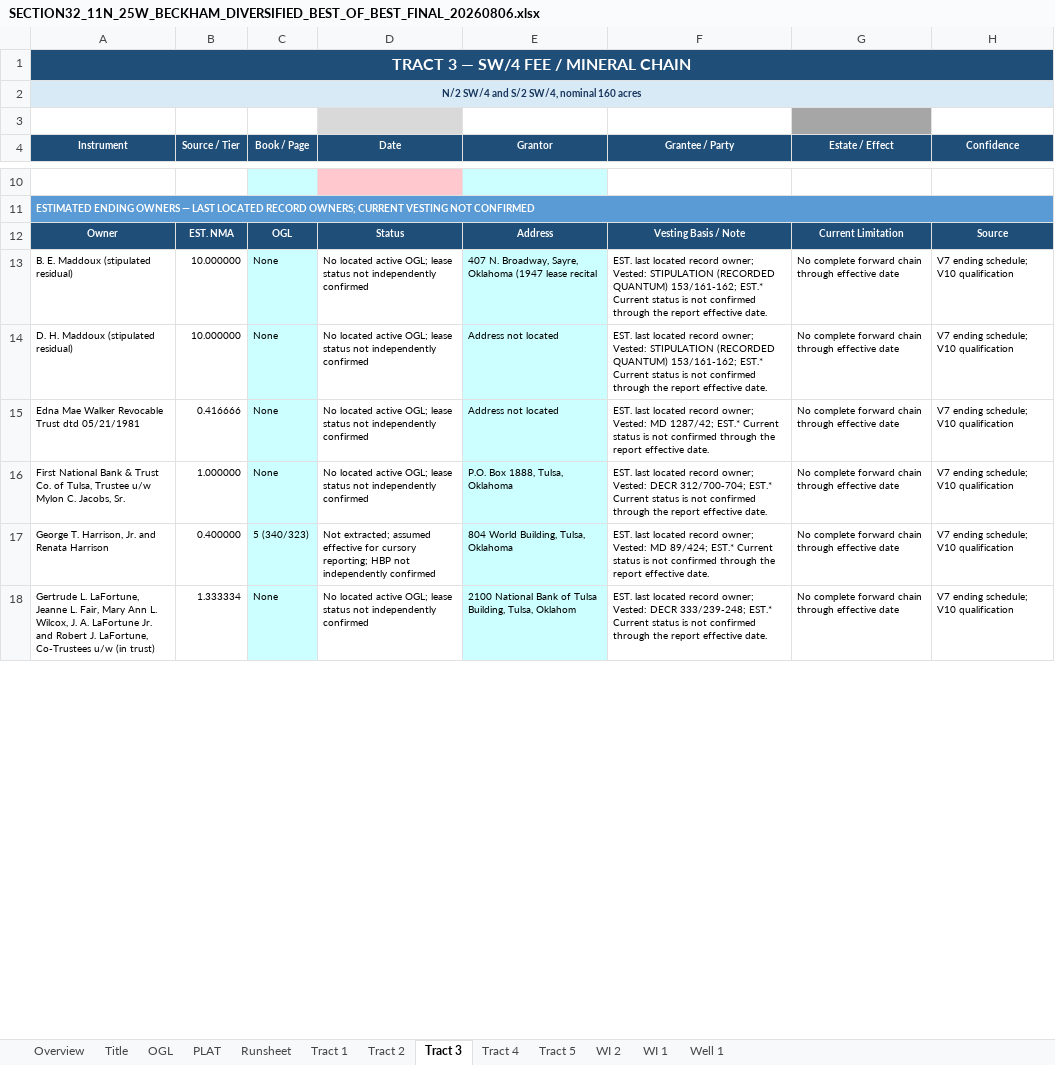
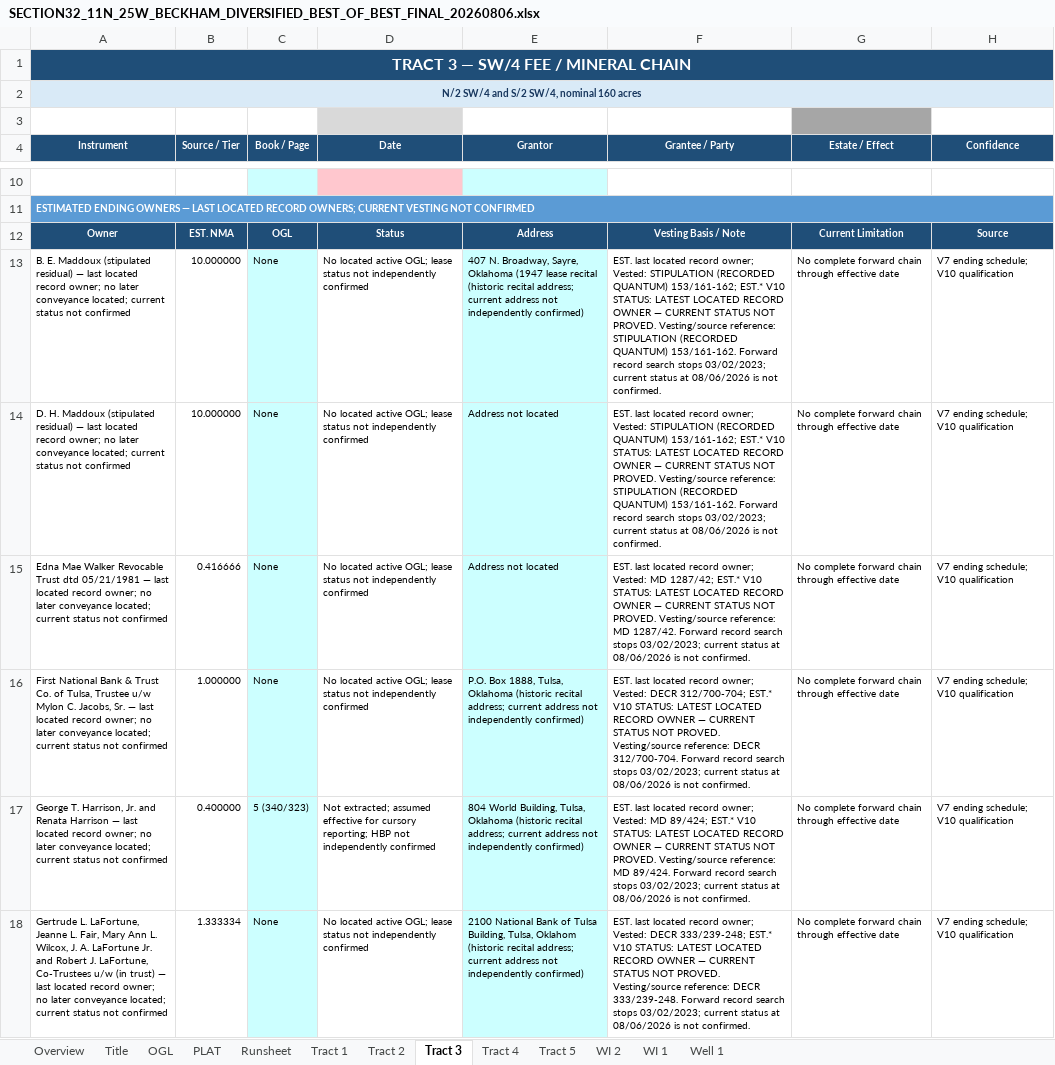
Before and after one commit to DataBossX/DataBoss, an Excel workbook: SECTION32_BEST_OF_BEST_TOURNAMENT_20260806/FINAL_CHAMPION/SECTION32_11N_25W_BECKHAM_DIVERSIFIED_BEST_OF_BEST_FINAL_20260806.xlsx, sheet Tract 3, drawn as a sheet; only a part is shown, gaps mark what is left out; values as stored, in another font and other column widths than the file's, no borders; the diff covers the shown part only; the diff names each change by its address in the sheet, - before the commit and + after, or states it on an @@ line.

```diff
--- a/SECTION32_BEST_OF_BEST_TOURNAMENT_20260806/FINAL_CHAMPION/SECTION32_11N_25W_BECKHAM_DIVERSIFIED_BEST_OF_BEST_FINAL_20260806.xlsx (sheet Tract 3)
+++ b/SECTION32_BEST_OF_BEST_TOURNAMENT_20260806/FINAL_CHAMPION/SECTION32_11N_25W_BECKHAM_DIVERSIFIED_BEST_OF_BEST_FINAL_20260806.xlsx (sheet Tract 3)
-A13 (Instrument): …(stipulated residual)
+A13 (Instrument): …(stipulated residual) — last located record owner; no later conveyance located; current status not confirmed
-E13 (Grantor): …lease recital
+E13 (Grantor): …lease recital (historic recital address; current address not independently confirmed)
-F13:F14 (Grantee / Party): …153/161-162; EST.* Current status is not confirmed through the report effective date.
+F13:F14 (Grantee / Party): …153/161-162; EST.* V10 STATUS: LATEST LOCATED RECORD OWNER — CURRENT STATUS NOT PROVED. Vesting/source reference: STIPULATION (RECORDED QUANTUM) 153/161-162. Forward record search stops 03/02/2023; current status at 08/06/2026 is not confirmed.
-A14 (Instrument): …(stipulated residual)
+A14 (Instrument): …(stipulated residual) — last located record owner; no later conveyance located; current status not confirmed
-A15 (Instrument): …dtd 05/21/1981
+A15 (Instrument): …dtd 05/21/1981 — last located record owner; no later conveyance located; current status not confirmed
-F15 (Grantee / Party): …1287/42; EST.* Current status is not confirmed through the report effective date.
+F15 (Grantee / Party): …1287/42; EST.* V10 STATUS: LATEST LOCATED RECORD OWNER — CURRENT STATUS NOT PROVED. Vesting/source reference: MD 1287/42. Forward record search stops 03/02/2023; current status at 08/06/2026 is not confirmed.
-A16 (Instrument): …Jacobs, Sr.
+A16 (Instrument): …Jacobs, Sr. — last located record owner; no later conveyance located; current status not confirmed
-E16 (Grantor): …Tulsa, Oklahoma
+E16 (Grantor): …Tulsa, Oklahoma (historic recital address; current address not independently confirmed)
-F16 (Grantee / Party): …312/700-704; EST.* Current status is not confirmed through the report effective date.
+F16 (Grantee / Party): …312/700-704; EST.* V10 STATUS: LATEST LOCATED RECORD OWNER — CURRENT STATUS NOT PROVED. Vesting/source reference: DECR 312/700-704. Forward record search stops 03/02/2023; current status at 08/06/2026 is not confirmed.
-A17 (Instrument): …Renata Harrison
+A17 (Instrument): …Renata Harrison — last located record owner; no later conveyance located; current status not confirmed
-E17 (Grantor): …Tulsa, Oklahoma
+E17 (Grantor): …Tulsa, Oklahoma (historic recital address; current address not independently confirmed)
-F17 (Grantee / Party): …89/424; EST.* Current status is not confirmed through the report effective date.
+F17 (Grantee / Party): …89/424; EST.* V10 STATUS: LATEST LOCATED RECORD OWNER — CURRENT STATUS NOT PROVED. Vesting/source reference: MD 89/424. Forward record search stops 03/02/2023; current status at 08/06/2026 is not confirmed.
-A18 (Instrument): …(in trust)
+A18 (Instrument): …(in trust) — last located record owner; no later conveyance located; current status not confirmed
-E18 (Grantor): …Tulsa, Oklahom
+E18 (Grantor): …Tulsa, Oklahom (historic recital address; current address not independently confirmed)
-F18 (Grantee / Party): …333/239-248; EST.* Current status is not confirmed through the report effective date.
+F18 (Grantee / Party): …333/239-248; EST.* V10 STATUS: LATEST LOCATED RECORD OWNER — CURRENT STATUS NOT PROVED. Vesting/source reference: DECR 333/239-248. Forward record search stops 03/02/2023; current status at 08/06/2026 is not confirmed.
```
Also changed, not shown: 45 edited cells elsewhere in this sheet, sheet Title, sheet Tract 4, sheet Tract 2, sheet Tract 1, sheet Overview, SECTION32_BEST_OF_BEST_TOURNAMENT_20260806/FINAL_CHAMPION/SECTION32_BEST_OF_BEST_SOURCE_LINEAGE_20260806.xlsx, SECTION32_BEST_OF_BEST_TOURNAMENT_20260806/GPT-5-6-SOL/Section_32-11N-25W_Beckham_Co_Diversified_Cursory_Report_GPT-5-6-SOL_TOURNAMENT_20260806_CONFLICT_ASSUMPTION_REGISTER.xlsx, 12 other files.
